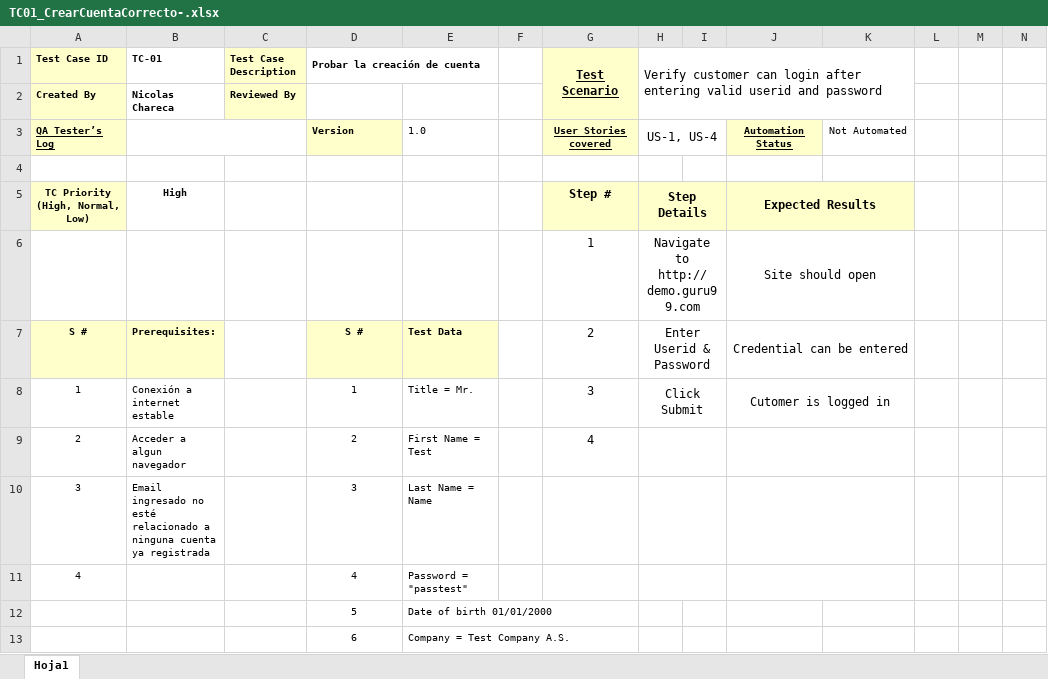
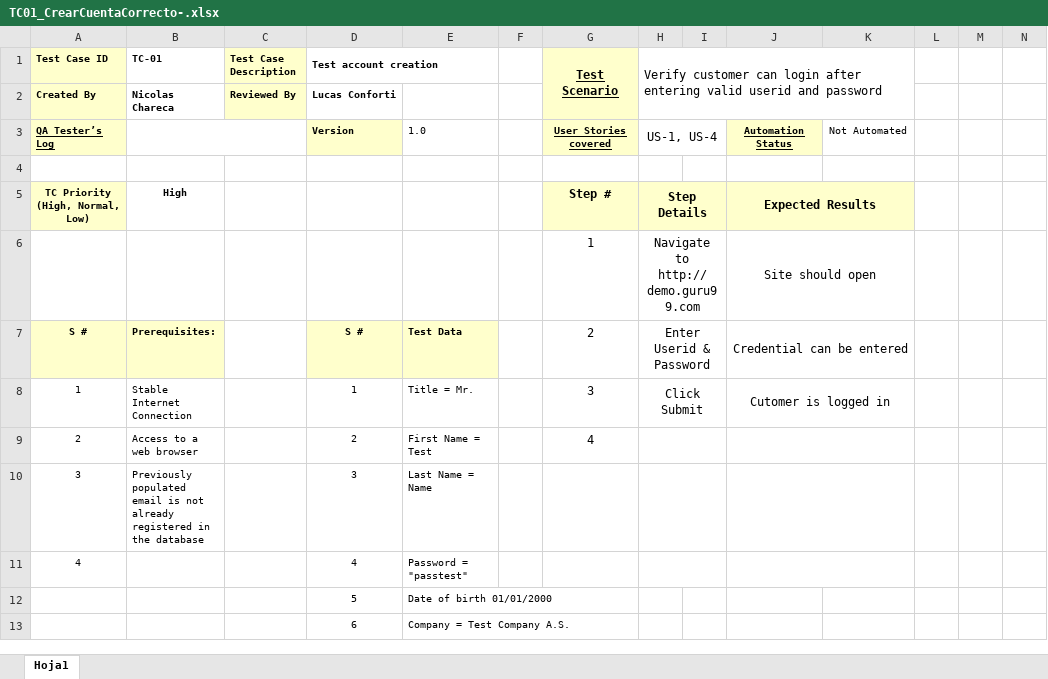
Before and after one commit to nicochare-u/TestingAplicaciones-Smere-TPO, an Excel workbook: test_cases/TC01_CrearCuentaCorrecto-.xlsx, sheet Hoja1, drawn as a sheet; only a part is shown; values as stored, in another font and other column widths than the file's, no borders; the diff names each change by its address in the sheet, - before the commit and + after, or states it on an @@ line.

Commit message:
Update TC01_CrearCuentaCorrecto-.xlsx

```diff
--- a/test_cases/TC01_CrearCuentaCorrecto-.xlsx (sheet Hoja1)
+++ b/test_cases/TC01_CrearCuentaCorrecto-.xlsx (sheet Hoja1)
-D1: Probar la creación de cuenta
+D1: Test account creation
-D2 (Test account creation): (empty)
+D2 (Test account creation): Lucas Conforti
-B8 (TC-01): Conexión a internet estable
+B8 (TC-01): Stable Internet Connection
-B9 (TC-01): Acceder a algun navegador
+B9 (TC-01): Access to a web browser
-B10 (TC-01): Email ingresado no esté relacionado a ninguna cuenta ya registrada
+B10 (TC-01): Previously populated email is not already registered in the database
```
